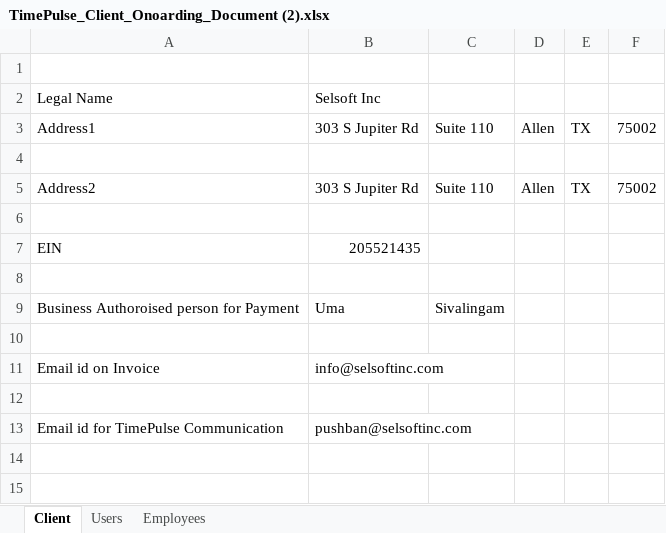
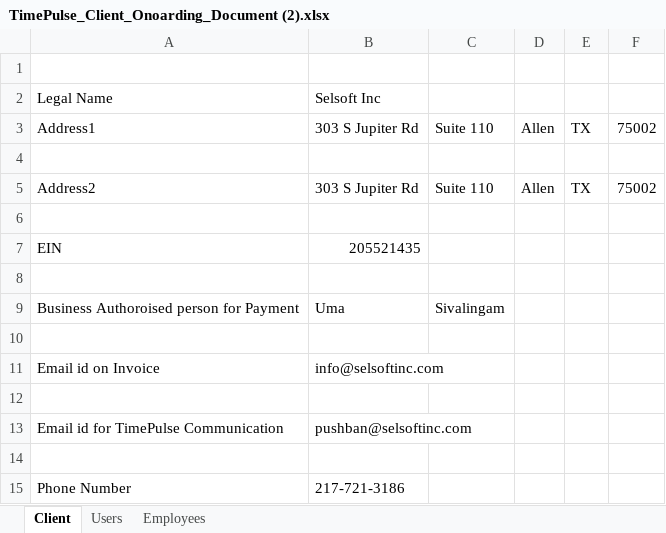
Before and after one commit to SelsoftInc/TimePulse, an Excel workbook: Onboard/selsfot/TimePulse_Client_Onoarding_Document (2).xlsx, sheet Client, drawn as a sheet; values as stored, in another font and other column widths than the file's, no borders; charts and pictures not drawn; the diff names each change by its address in the sheet, - before the commit and + after, or states it on an @@ line.

```diff
--- a/Onboard/selsfot/TimePulse_Client_Onoarding_Document (2).xlsx (sheet Client)
+++ b/Onboard/selsfot/TimePulse_Client_Onoarding_Document (2).xlsx (sheet Client)
+row 14: (empty)
+row 15: Phone Number | 217-721-3186
```
Also changed, not shown: charts or pictures, 14 other files.
